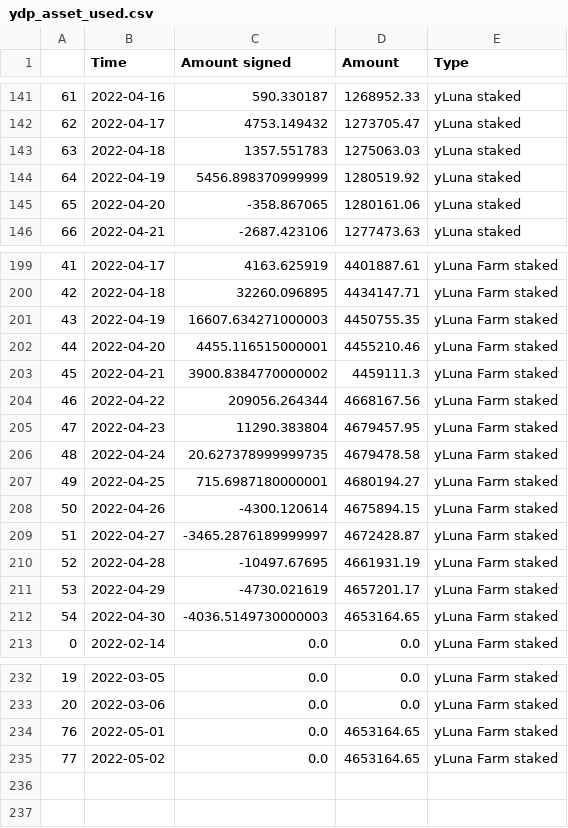
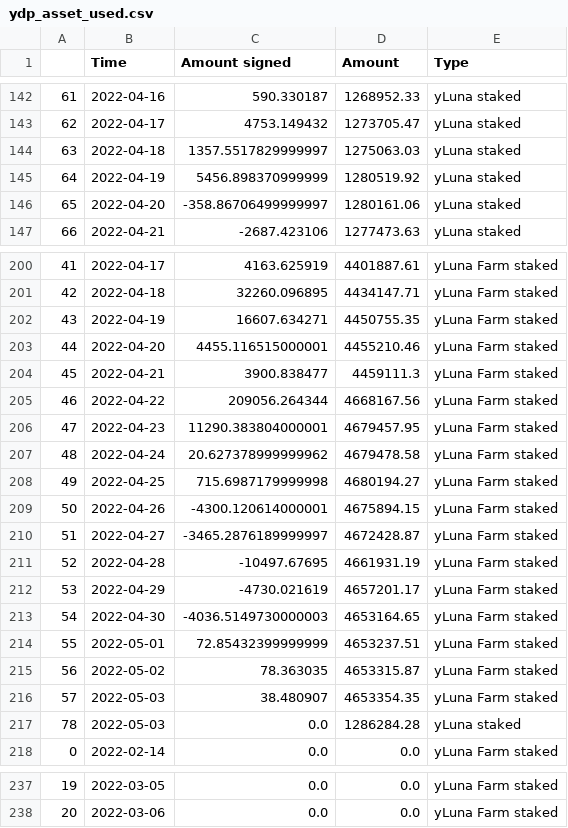
Before and after one commit to IncioMan/prism_analytics, a CSV file: data/processed/ydp_asset_used.csv, drawn as a sheet; only a part is shown, gaps mark what is left out; the diff covers the shown part only.

```diff
--- a/data/processed/ydp_asset_used.csv
+++ b/data/processed/ydp_asset_used.csv
@@ -142,5 +143,5 @@
 62,2022-04-17,4753.149432,1273705.47,yLuna staked
-63,2022-04-18,1357.551783,1275063.03,yLuna staked
+63,2022-04-18,1357.5517829999997,1275063.03,yLuna staked
 64,2022-04-19,5456.898370999999,1280519.92,yLuna staked
-65,2022-04-20,-358.867065,1280161.06,yLuna staked
+65,2022-04-20,-358.86706499999997,1280161.06,yLuna staked
 66,2022-04-21,-2687.423106,1277473.63,yLuna staked
@@ -200,10 +201,10 @@
 42,2022-04-18,32260.096895,4434147.71,yLuna Farm staked
-43,2022-04-19,16607.634271000003,4450755.35,yLuna Farm staked
+43,2022-04-19,16607.634271,4450755.35,yLuna Farm staked
 44,2022-04-20,4455.116515000001,4455210.46,yLuna Farm staked
-45,2022-04-21,3900.8384770000002,4459111.3,yLuna Farm staked
+45,2022-04-21,3900.838477,4459111.3,yLuna Farm staked
 46,2022-04-22,209056.264344,4668167.56,yLuna Farm staked
-47,2022-04-23,11290.383804,4679457.95,yLuna Farm staked
-48,2022-04-24,20.627378999999735,4679478.58,yLuna Farm staked
-49,2022-04-25,715.6987180000001,4680194.27,yLuna Farm staked
-50,2022-04-26,-4300.120614,4675894.15,yLuna Farm staked
+47,2022-04-23,11290.383804000001,4679457.95,yLuna Farm staked
+48,2022-04-24,20.627378999999962,4679478.58,yLuna Farm staked
+49,2022-04-25,715.6987179999998,4680194.27,yLuna Farm staked
+50,2022-04-26,-4300.120614000001,4675894.15,yLuna Farm staked
 51,2022-04-27,-3465.2876189999997,4672428.87,yLuna Farm staked
@@ -212,2 +213,6 @@
 54,2022-04-30,-4036.5149730000003,4653164.65,yLuna Farm staked
+55,2022-05-01,72.85432399999999,4653237.51,yLuna Farm staked
+56,2022-05-02,78.363035,4653315.87,yLuna Farm staked
+57,2022-05-03,38.480907,4653354.35,yLuna Farm staked
+78,2022-05-03,0.0,1286284.28,yLuna staked
 0,2022-02-14,0.0,0.0,yLuna Farm staked
@@ -233,3 +238 @@
 20,2022-03-06,0.0,0.0,yLuna Farm staked
-76,2022-05-01,0.0,4653164.65,yLuna Farm staked
-77,2022-05-02,0.0,4653164.65,yLuna Farm staked
```
Also changed, not shown: 1 added row and 15 edited cells elsewhere in this file, data/processed/amps_activity.csv, data/processed/pdp_asset_unused.csv, 8 other files.
